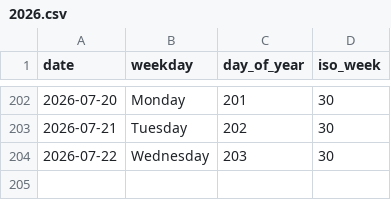
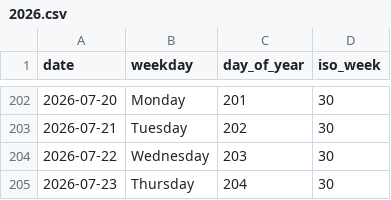
Before and after one commit to rad03i2/python-toolbox, a CSV file: examples/calendar/2026.csv, drawn as a sheet; only a part is shown, gaps mark what is left out.

Commit message:
data: add calendar reference through 2026-07-23

```diff
--- a/examples/calendar/2026.csv
+++ b/examples/calendar/2026.csv
@@ -204 +204,2 @@ date,weekday,day_of_year,iso_week
 2026-07-22,Wednesday,203,30
+2026-07-23,Thursday,204,30
```
